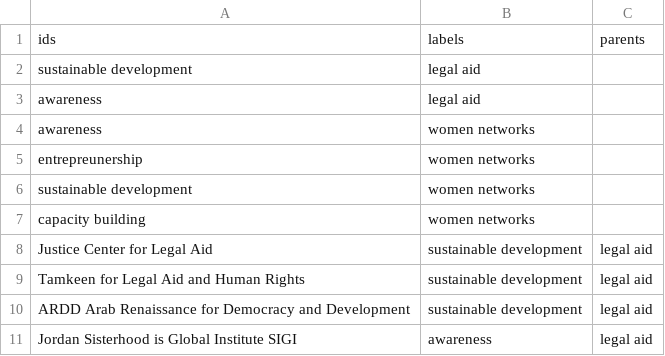
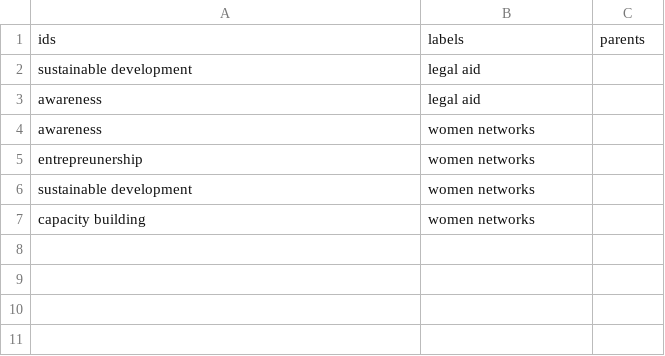
Before and after one commit to mariamItani/ecosystems, a CSV file: Book1.csv, drawn as a sheet.

Commit message:
Update Book1.csv

```diff
--- a/Book1.csv
+++ b/Book1.csv
@@ -7,5 +7 @@ sustainable development, women networks,
 capacity building, women networks,
-Justice Center for Legal Aid, sustainable development, legal aid
-Tamkeen for Legal Aid and Human Rights, sustainable development, legal aid
-ARDD Arab Renaissance for Democracy and Development, sustainable development, legal aid
-Jordan Sisterhood is Global Institute SIGI, awareness, legal aid
```
